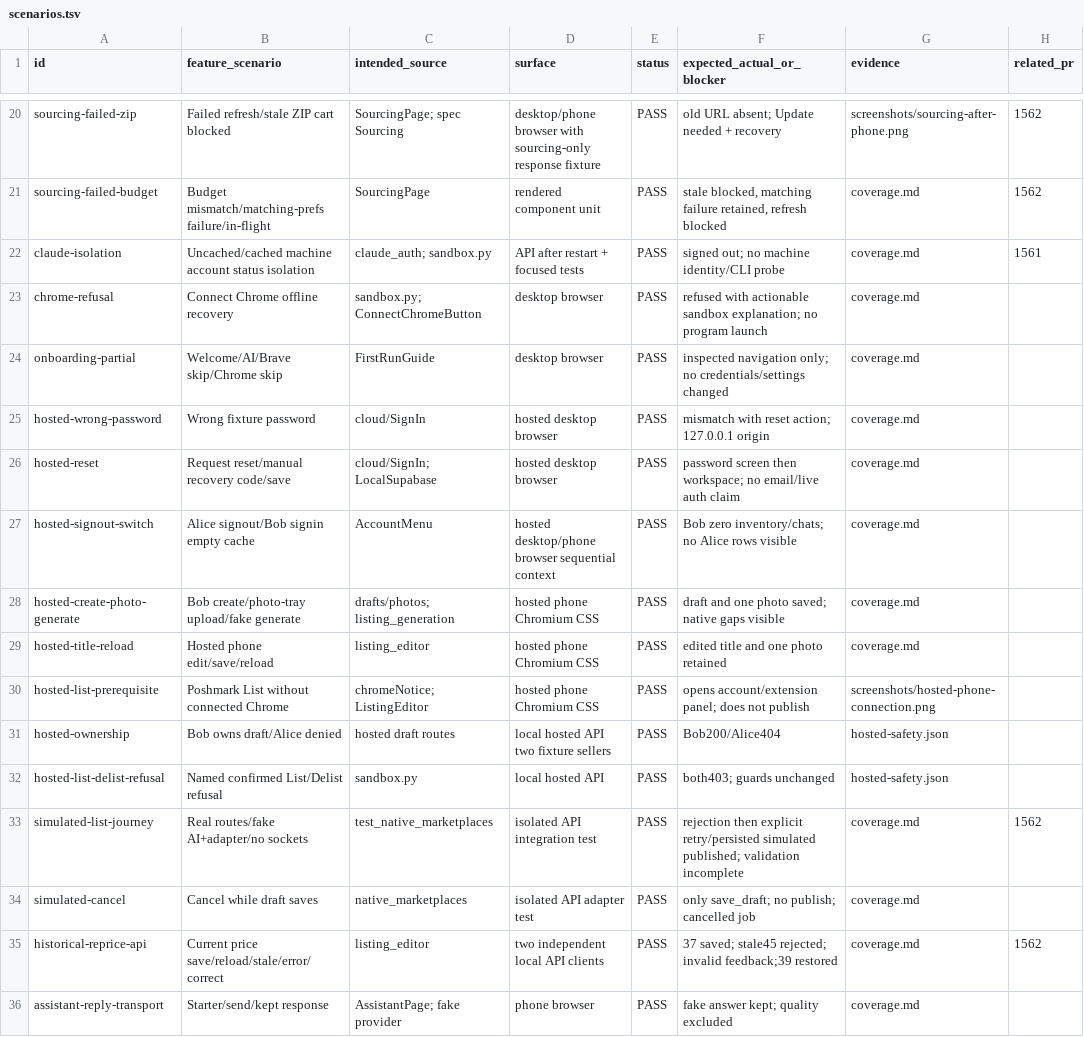
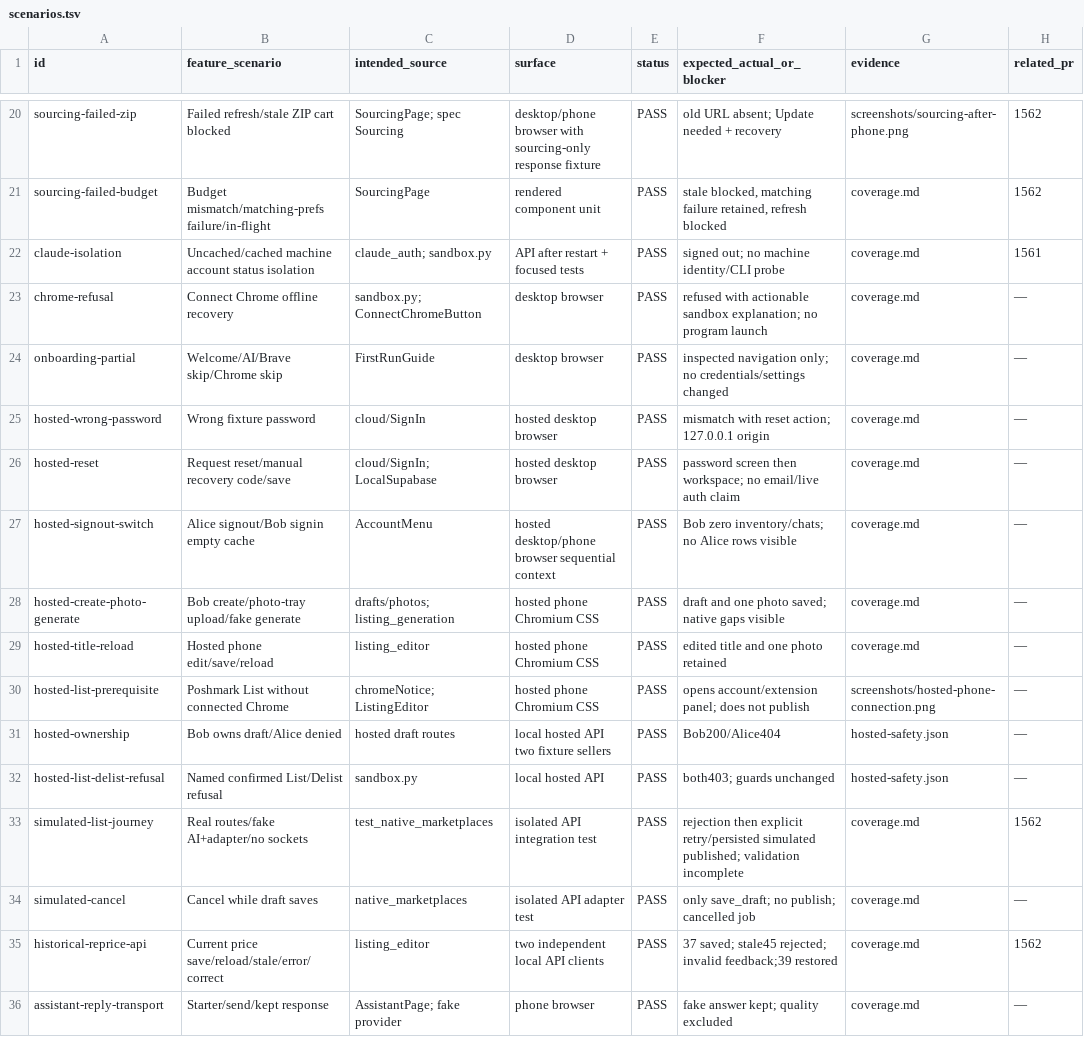
Before and after one commit to btxbtwn/anteroom, a TSV file: docs/audit/2026-11-16-sandbox/scenarios.tsv, drawn as a sheet; only a part is shown, gaps mark what is left out; the diff covers the shown part only.

```diff
--- a/docs/audit/2026-11-16-sandbox/scenarios.tsv
+++ b/docs/audit/2026-11-16-sandbox/scenarios.tsv
@@ -22,15 +22,15 @@ sourcing-failed-budget	Budget mismatch/matching-prefs failure/in-flight	Sourcing
 claude-isolation	Uncached/cached machine account status isolation	claude_auth; sandbox.py	API after restart + focused tests	PASS	signed out; no machine identity/CLI probe	coverage.md	1561
-chrome-refusal	Connect Chrome offline recovery	sandbox.py; ConnectChromeButton	desktop browser	PASS	refused with actionable sandbox explanation; no program launch	coverage.md	
-onboarding-partial	Welcome/AI/Brave skip/Chrome skip	FirstRunGuide	desktop browser	PASS	inspected navigation only; no credentials/settings changed	coverage.md	
-hosted-wrong-password	Wrong fixture password	cloud/SignIn	hosted desktop browser	PASS	mismatch with reset action; 127.0.0.1 origin	coverage.md	
-hosted-reset	Request reset/manual recovery code/save	cloud/SignIn; LocalSupabase	hosted desktop browser	PASS	password screen then workspace; no email/live auth claim	coverage.md	
-hosted-signout-switch	Alice signout/Bob signin empty cache	AccountMenu	hosted desktop/phone browser sequential context	PASS	Bob zero inventory/chats; no Alice rows visible	coverage.md	
-hosted-create-photo-generate	Bob create/photo-tray upload/fake generate	drafts/photos; listing_generation	hosted phone Chromium CSS	PASS	draft and one photo saved; native gaps visible	coverage.md	
-hosted-title-reload	Hosted phone edit/save/reload	listing_editor	hosted phone Chromium CSS	PASS	edited title and one photo retained	coverage.md	
-hosted-list-prerequisite	Poshmark List without connected Chrome	chromeNotice; ListingEditor	hosted phone Chromium CSS	PASS	opens account/extension panel; does not publish	screenshots/hosted-phone-connection.png	
-hosted-ownership	Bob owns draft/Alice denied	hosted draft routes	local hosted API two fixture sellers	PASS	Bob200/Alice404	hosted-safety.json	
-hosted-list-delist-refusal	Named confirmed List/Delist refusal	sandbox.py	local hosted API	PASS	both403; guards unchanged	hosted-safety.json	
+chrome-refusal	Connect Chrome offline recovery	sandbox.py; ConnectChromeButton	desktop browser	PASS	refused with actionable sandbox explanation; no program launch	coverage.md	—
+onboarding-partial	Welcome/AI/Brave skip/Chrome skip	FirstRunGuide	desktop browser	PASS	inspected navigation only; no credentials/settings changed	coverage.md	—
+hosted-wrong-password	Wrong fixture password	cloud/SignIn	hosted desktop browser	PASS	mismatch with reset action; 127.0.0.1 origin	coverage.md	—
+hosted-reset	Request reset/manual recovery code/save	cloud/SignIn; LocalSupabase	hosted desktop browser	PASS	password screen then workspace; no email/live auth claim	coverage.md	—
+hosted-signout-switch	Alice signout/Bob signin empty cache	AccountMenu	hosted desktop/phone browser sequential context	PASS	Bob zero inventory/chats; no Alice rows visible	coverage.md	—
+hosted-create-photo-generate	Bob create/photo-tray upload/fake generate	drafts/photos; listing_generation	hosted phone Chromium CSS	PASS	draft and one photo saved; native gaps visible	coverage.md	—
+hosted-title-reload	Hosted phone edit/save/reload	listing_editor	hosted phone Chromium CSS	PASS	edited title and one photo retained	coverage.md	—
+hosted-list-prerequisite	Poshmark List without connected Chrome	chromeNotice; ListingEditor	hosted phone Chromium CSS	PASS	opens account/extension panel; does not publish	screenshots/hosted-phone-connection.png	—
+hosted-ownership	Bob owns draft/Alice denied	hosted draft routes	local hosted API two fixture sellers	PASS	Bob200/Alice404	hosted-safety.json	—
+hosted-list-delist-refusal	Named confirmed List/Delist refusal	sandbox.py	local hosted API	PASS	both403; guards unchanged	hosted-safety.json	—
 simulated-list-journey	Real routes/fake AI+adapter/no sockets	test_native_marketplaces	isolated API integration test	PASS	rejection then explicit retry/persisted simulated published; validation incomplete	coverage.md	1562
-simulated-cancel	Cancel while draft saves	native_marketplaces	isolated API adapter test	PASS	only save_draft; no publish; cancelled job	coverage.md	
+simulated-cancel	Cancel while draft saves	native_marketplaces	isolated API adapter test	PASS	only save_draft; no publish; cancelled job	coverage.md	—
 historical-reprice-api	Current price save/reload/stale/error/correct	listing_editor	two independent local API clients	PASS	37 saved; stale45 rejected; invalid feedback;39 restored	coverage.md	1562
-assistant-reply-transport	Starter/send/kept response	AssistantPage; fake provider	phone browser	PASS	fake answer kept; quality excluded	coverage.md	
+assistant-reply-transport	Starter/send/kept response	AssistantPage; fake provider	phone browser	PASS	fake answer kept; quality excluded	coverage.md	—
```
Also changed, not shown: 81 edited cells elsewhere in this file, 11 other files.
